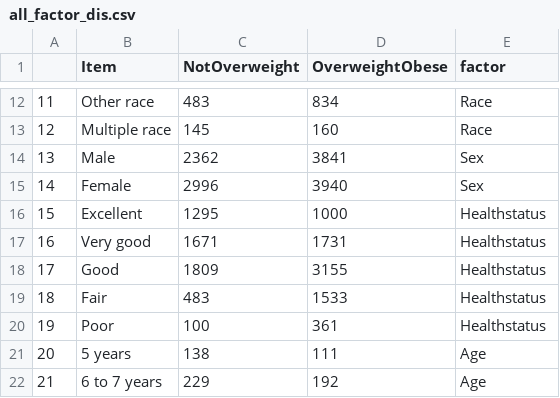
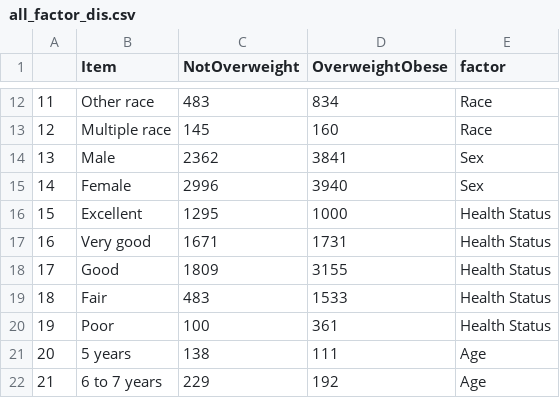
Before and after one commit to zjanice/food-well-being, a CSV file: data/archieve_data/all_factor_dis.csv, drawn as a sheet; only a part is shown, gaps mark what is left out; the diff covers the shown part only; the diff names each change by its address in the sheet, - before the commit and + after, or states it on an @@ line.

```diff
--- a/data/archieve_data/all_factor_dis.csv
+++ b/data/archieve_data/all_factor_dis.csv
-E16:E20 (factor): Healthstatus
+E16:E20 (factor): Health Status
```
Also changed, not shown: 24 added rows, 6 removed rows, 3 edited cells and row numbers in column A elsewhere in this file, data/all_factor_dis.csv, 2 other files.
